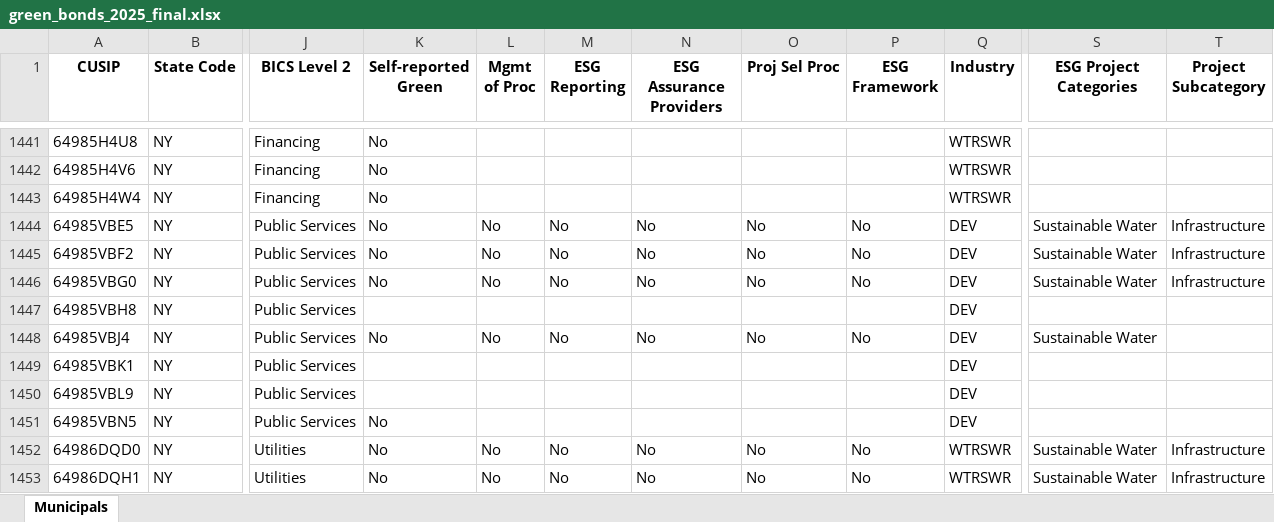
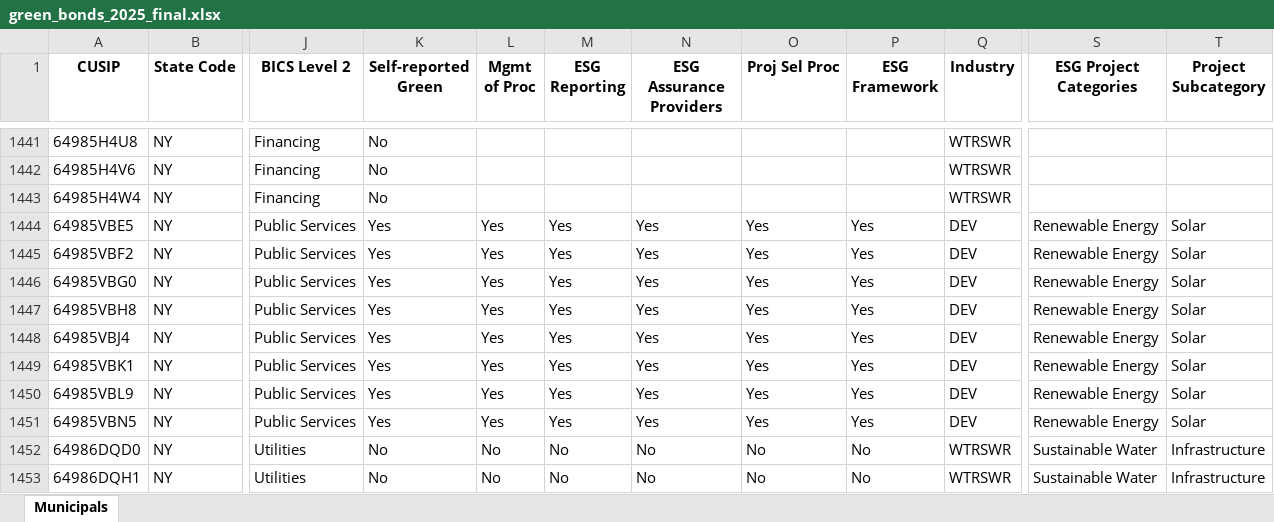
Before and after one commit to mauhirt/bond-screenshots, an Excel workbook: green_bonds_2025_final.xlsx, sheet Municipals, drawn as a sheet; only a part is shown, gaps mark what is left out; values as stored, in another font and other column widths than the file's, no borders; the diff covers the shown part only; the diff names each change by its address in the sheet, - before the commit and + after, or states it on an @@ line.

```diff
--- a/green_bonds_2025_final.xlsx (sheet Municipals)
+++ b/green_bonds_2025_final.xlsx (sheet Municipals)
-K1444:K1446 (Self-reported Green): No
+K1444:K1446 (Self-reported Green): Yes
-L1444:L1446 (Mgmt of Proc): No
+L1444:L1446 (Mgmt of Proc): Yes
-M1444:M1446 (ESG Reporting): No
+M1444:M1446 (ESG Reporting): Yes
-N1444:N1446 (ESG Assurance Providers): No
+N1444:N1446 (ESG Assurance Providers): Yes
-O1444:O1446 (Proj Sel Proc): No
+O1444:O1446 (Proj Sel Proc): Yes
-P1444:P1446 (ESG Framework): No
+P1444:P1446 (ESG Framework): Yes
-S1444:S1446 (ESG Project Categories): Sustainable Water
+S1444:S1446 (ESG Project Categories): Renewable Energy
-T1444:T1446 (Project Subcategory): Infrastructure
+T1444:T1446 (Project Subcategory): Solar
-K1447 (Self-reported Green): (empty)
+K1447 (Self-reported Green): Yes
-L1447 (Mgmt of Proc): (empty)
+L1447 (Mgmt of Proc): Yes
-M1447 (ESG Reporting): (empty)
+M1447 (ESG Reporting): Yes
-N1447 (ESG Assurance Providers): (empty)
+N1447 (ESG Assurance Providers): Yes
-O1447 (Proj Sel Proc): (empty)
+O1447 (Proj Sel Proc): Yes
-P1447 (ESG Framework): (empty)
+P1447 (ESG Framework): Yes
-S1447 (ESG Project Categories): (empty)
+S1447 (ESG Project Categories): Renewable Energy
-T1447:T1451 (Project Subcategory): (empty)
+T1447:T1451 (Project Subcategory): Solar
-K1448 (Self-reported Green): No
+K1448 (Self-reported Green): Yes
-L1448 (Mgmt of Proc): No
+L1448 (Mgmt of Proc): Yes
-M1448 (ESG Reporting): No
+M1448 (ESG Reporting): Yes
-N1448 (ESG Assurance Providers): No
+N1448 (ESG Assurance Providers): Yes
-O1448 (Proj Sel Proc): No
+O1448 (Proj Sel Proc): Yes
-P1448 (ESG Framework): No
+P1448 (ESG Framework): Yes
-S1448 (ESG Project Categories): Sustainable Water
+S1448 (ESG Project Categories): Renewable Energy
-K1449:K1450 (Self-reported Green): (empty)
+K1449:K1450 (Self-reported Green): Yes
-L1449:L1451 (Mgmt of Proc): (empty)
+L1449:L1451 (Mgmt of Proc): Yes
-M1449:M1451 (ESG Reporting): (empty)
+M1449:M1451 (ESG Reporting): Yes
-N1449:N1451 (ESG Assurance Providers): (empty)
+N1449:N1451 (ESG Assurance Providers): Yes
-O1449:O1451 (Proj Sel Proc): (empty)
+O1449:O1451 (Proj Sel Proc): Yes
-P1449:P1451 (ESG Framework): (empty)
+P1449:P1451 (ESG Framework): Yes
-S1449:S1451 (ESG Project Categories): (empty)
+S1449:S1451 (ESG Project Categories): Renewable Energy
-K1451 (Self-reported Green): No
+K1451 (Self-reported Green): Yes
```
Also changed, not shown: 1630 edited cells elsewhere in this sheet, 1 other file.
